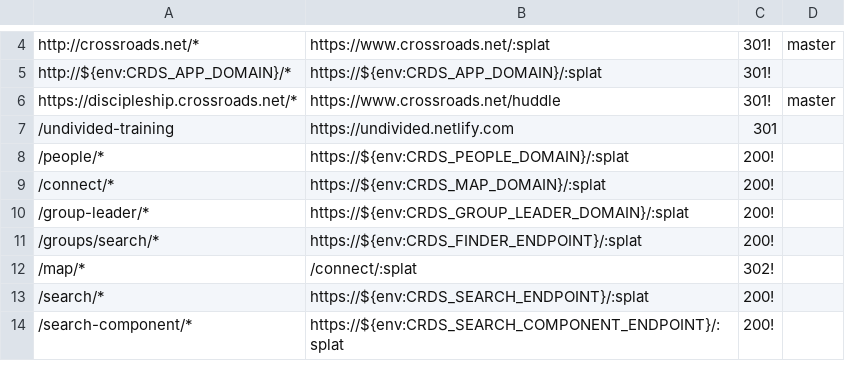
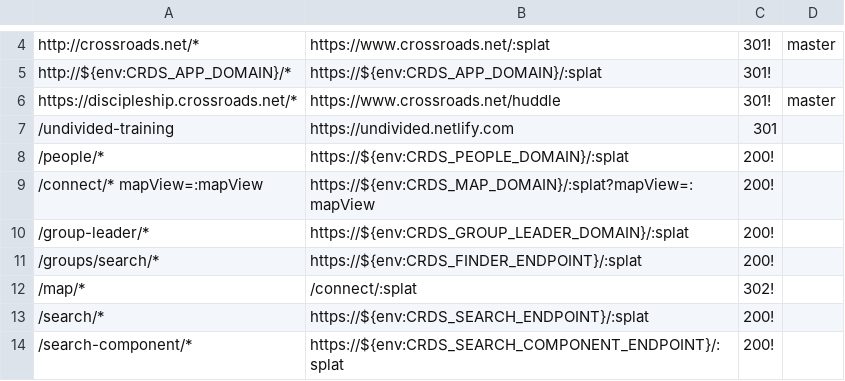
Before and after one commit to crdschurch/crds-net, a CSV file: redirects.csv, drawn as a sheet; only a part is shown, gaps mark what is left out.

Commit message:
adding mapView redirect param in case thats causing the windows issues

```diff
--- a/redirects.csv
+++ b/redirects.csv
@@ -8,3 +8,3 @@ https://discipleship.crossroads.net/*,https://www.crossroads.net/huddle,301!,mas
 /people/*,https://${env:CRDS_PEOPLE_DOMAIN}/:splat,200!
-/connect/*,https://${env:CRDS_MAP_DOMAIN}/:splat,200!
+/connect/* mapView=:mapView,https://${env:CRDS_MAP_DOMAIN}/:splat?mapView=:mapView,200!
 /group-leader/*,https://${env:CRDS_GROUP_LEADER_DOMAIN}/:splat,200!
```
